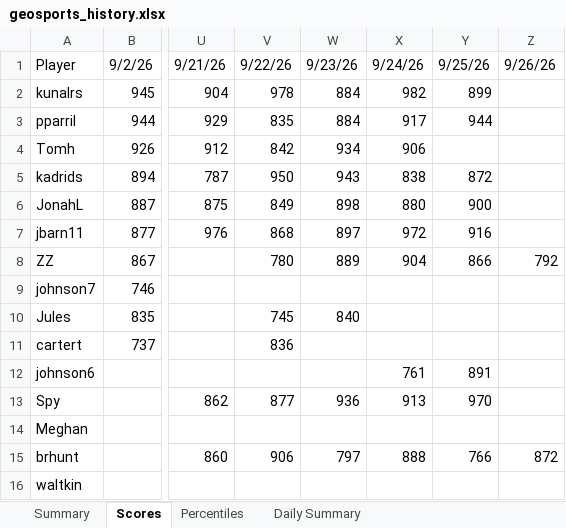
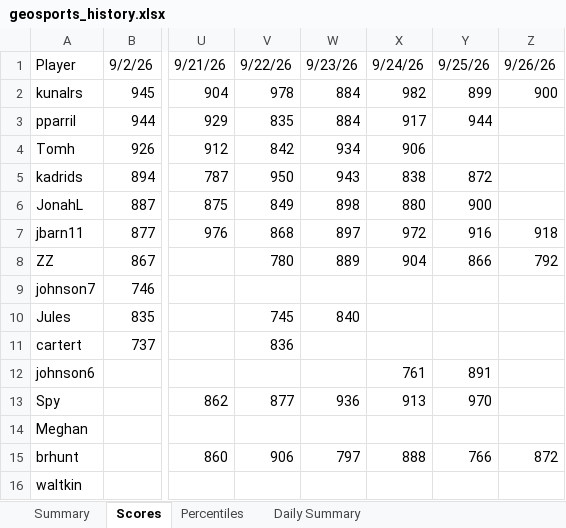
Before and after one commit to thenehan2442/geosport, an Excel workbook: geosports_history.xlsx, sheet Scores, drawn as a sheet; only a part is shown, gaps mark what is left out; values as stored, in another font and other column widths than the file's, no borders; the diff names each change by its address in the sheet, - before the commit and + after, or states it on an @@ line.

```diff
--- a/geosports_history.xlsx (sheet Scores)
+++ b/geosports_history.xlsx (sheet Scores)
-Z2: (empty)
+Z2: 900
-Z7: (empty)
+Z7: 918
```
Also changed, not shown: sheet Summary, sheet Daily Summary, sheet Percentiles.
